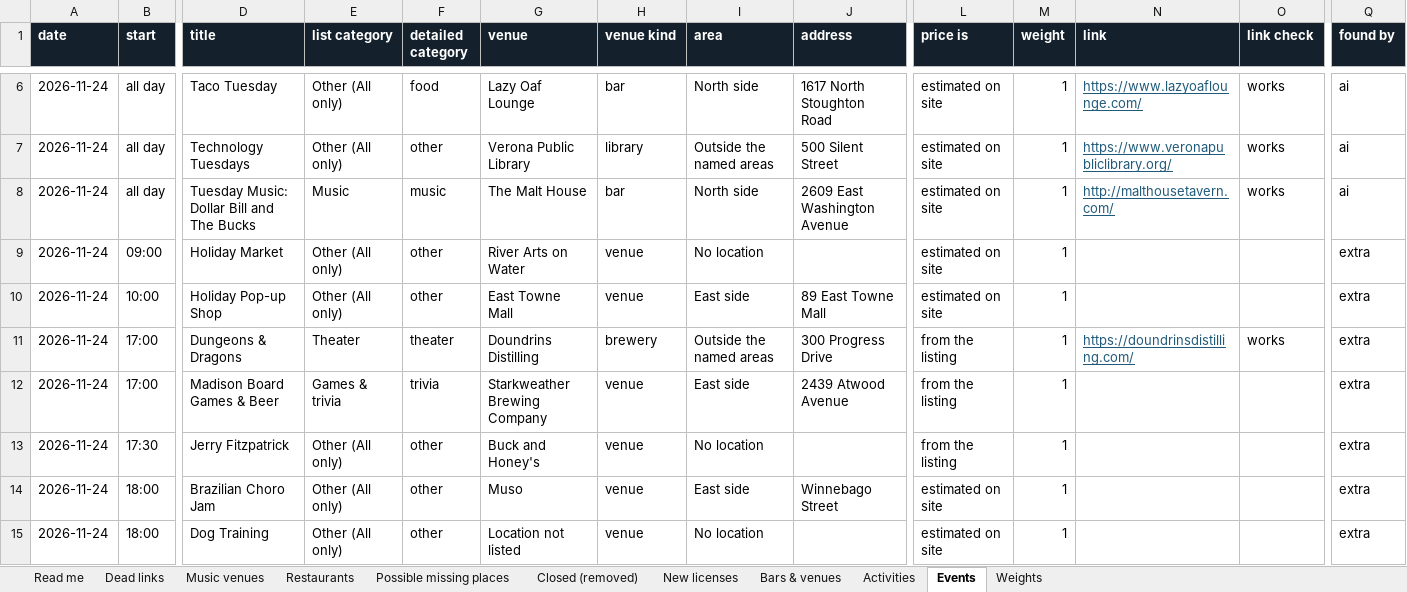
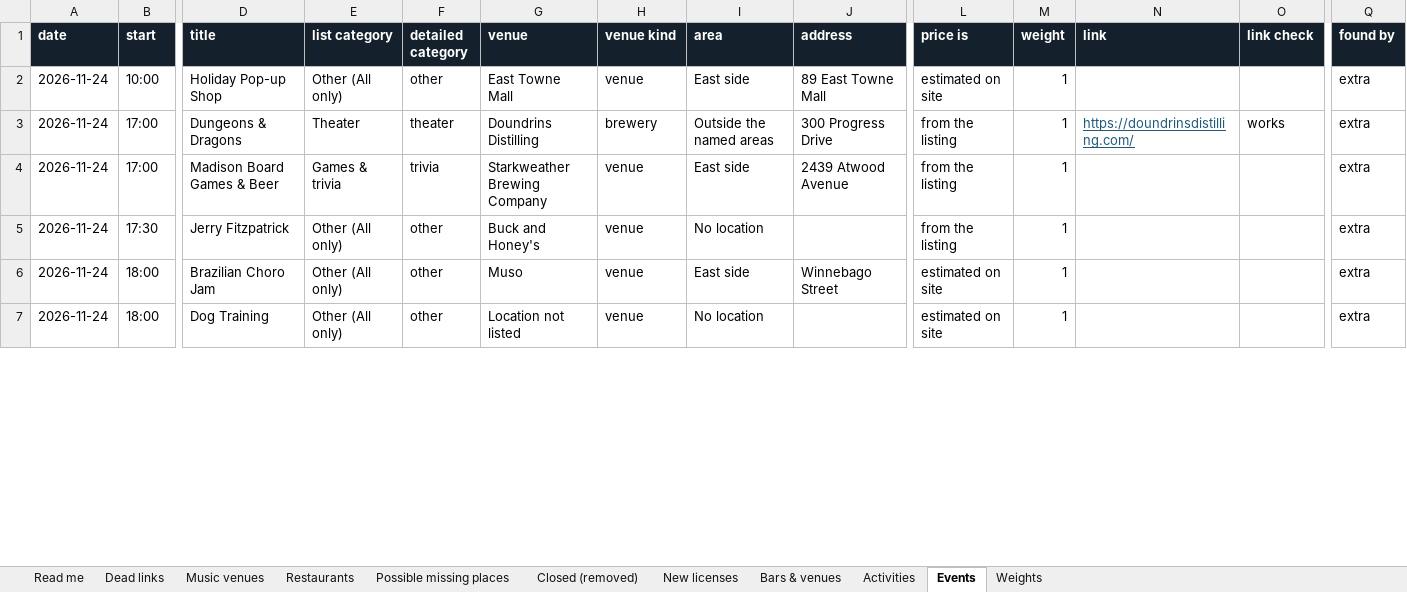
Before and after one commit to dwoods4032/MadisonPulse, an Excel workbook: data/sheets/MadisonPulse.xlsx, sheet Events, drawn as a sheet; only a part is shown, gaps mark what is left out; values as stored, in another font and other column widths than the file's, no borders; removed rows and columns are numbered as before the commit, all else as after; rows hold the shown columns only; the diff covers the shown part only; the diff names each change by its address in the sheet, - before the commit and + after, or states it on an @@ line.

```diff
--- a/data/sheets/MadisonPulse.xlsx (sheet Events)
+++ b/data/sheets/MadisonPulse.xlsx (sheet Events)
-row 6: 2026-11-24 | all day | Taco Tuesday | Other (All only) | food | Lazy Oaf Lounge | bar | North side | 1617 North Stoughton Road | estimated on site | 1 | https://www.lazyoaflounge.com/ | works | ai
-row 7: 2026-11-24 | all day | Technology Tuesdays | Other (All only) | other | Verona Public Library | library | Outside the named areas | 500 Silent Street | estimated on site | 1 | https://www.veronapubliclibrary.org/ | works | ai
-row 8: 2026-11-24 | all day | Tuesday Music: Dollar Bill and The Bucks | Music | music | The Malt House | bar | North side | 2609 East Washington Avenue | estimated on site | 1 | http://malthousetavern.com/ | works | ai
-row 9: 2026-11-24 | 09:00 | Holiday Market | Other (All only) | other | River Arts on Water | venue | No location |  | estimated on site | 1 |  |  | extra
```
Also changed, not shown: 22 added rows, 8 removed rows and 38 edited cells elsewhere in this sheet, sheet Music venues, sheet Bars & venues, sheet Restaurants, 13 other files.
